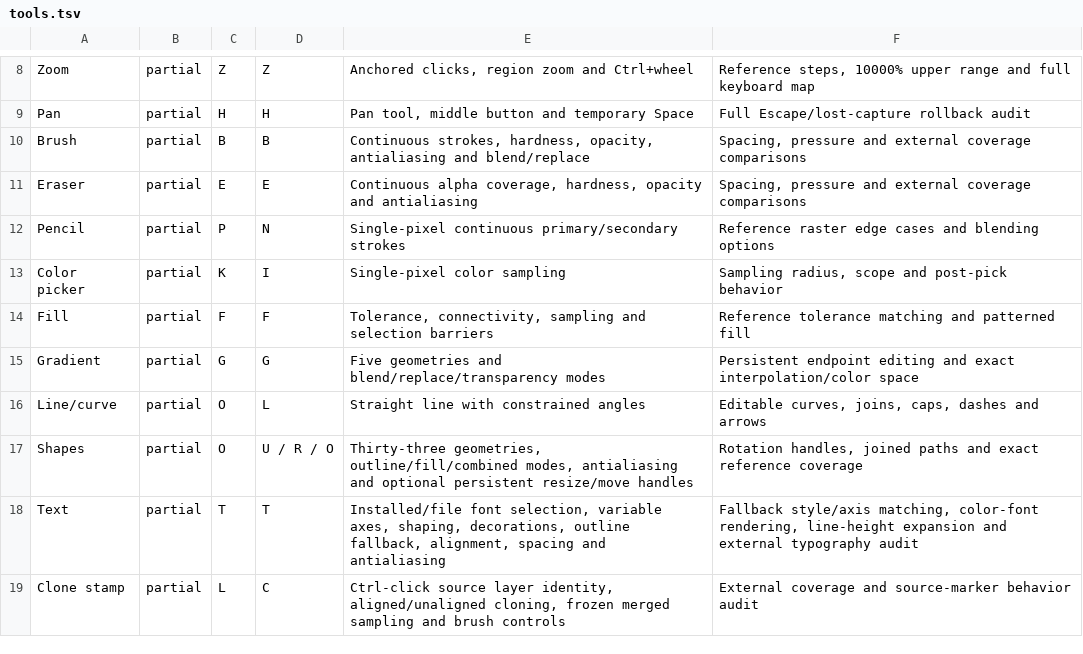
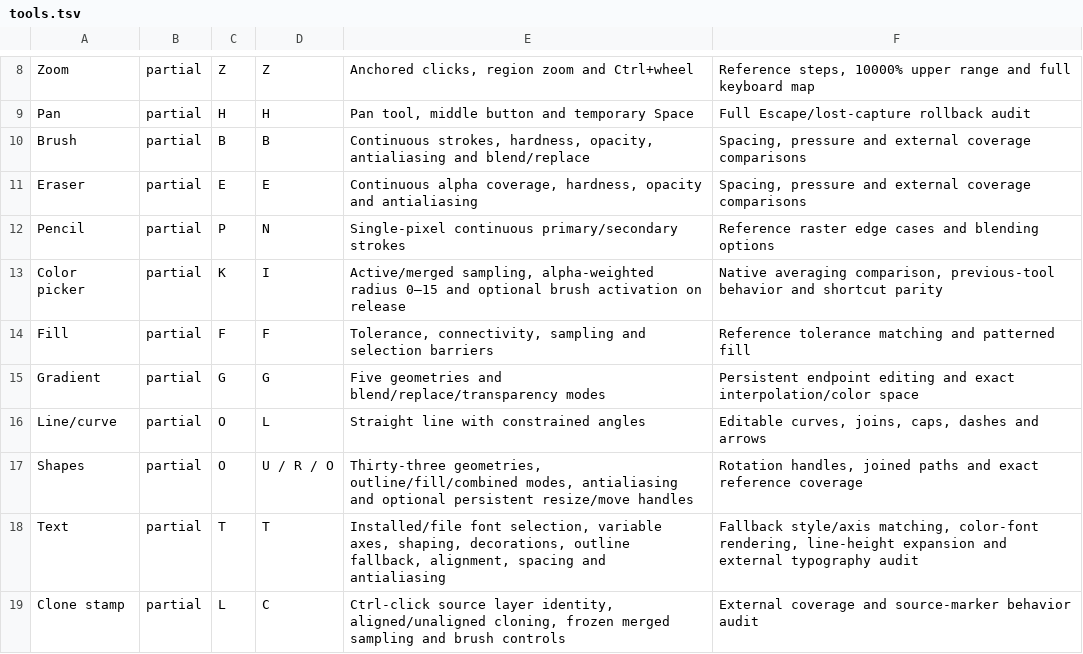
Before and after one commit to trelak-net/paint-rust, a TSV file: acceptance/tools.tsv, drawn as a sheet; only a part is shown, gaps mark what is left out.

```diff
--- a/acceptance/tools.tsv
+++ b/acceptance/tools.tsv
@@ -12,3 +12,3 @@ Eraser	partial	E	E	Continuous alpha coverage, hardness, opacity and antialiasing
 Pencil	partial	P	N	Single-pixel continuous primary/secondary strokes	Reference raster edge cases and blending options
-Color picker	partial	K	I	Single-pixel color sampling	Sampling radius, scope and post-pick behavior
+Color picker	partial	K	I	Active/merged sampling, alpha-weighted radius 0–15 and optional brush activation on release	Native averaging comparison, previous-tool behavior and shortcut parity
 Fill	partial	F	F	Tolerance, connectivity, sampling and selection barriers	Reference tolerance matching and patterned fill
```
Also changed, not shown: acceptance/options.tsv, 7 other files.
